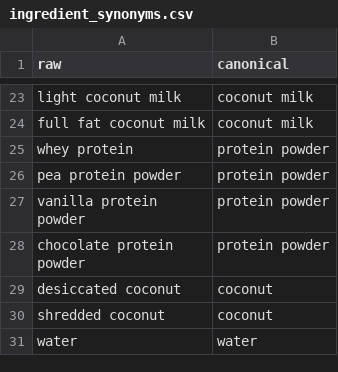
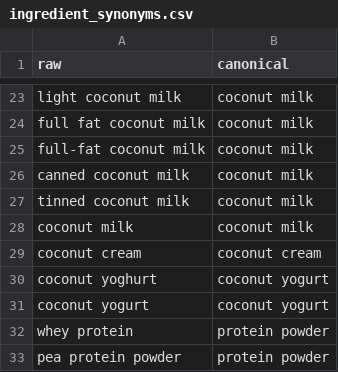
Before and after one commit to Matt1303/meal_planning, a CSV file: config/ingredient_synonyms.csv, drawn as a sheet; only a part is shown, gaps mark what is left out; the shorter side is filled out with more unchanged rows; the diff names each change by its address in the sheet, - before the commit and + after, or states it on an @@ line.

```diff
--- a/config/ingredient_synonyms.csv
+++ b/config/ingredient_synonyms.csv
+row 25: full-fat coconut milk | coconut milk
+row 26: canned coconut milk | coconut milk
+row 27: tinned coconut milk | coconut milk
+row 28: coconut milk | coconut milk
+row 29: coconut cream | coconut cream
+row 30: coconut yoghurt | coconut yogurt
+row 31: coconut yogurt | coconut yogurt
```
Also changed, not shown: data/nutrition_gaps/low_confidence.csv, data/nutrition_gaps/missing.csv.
